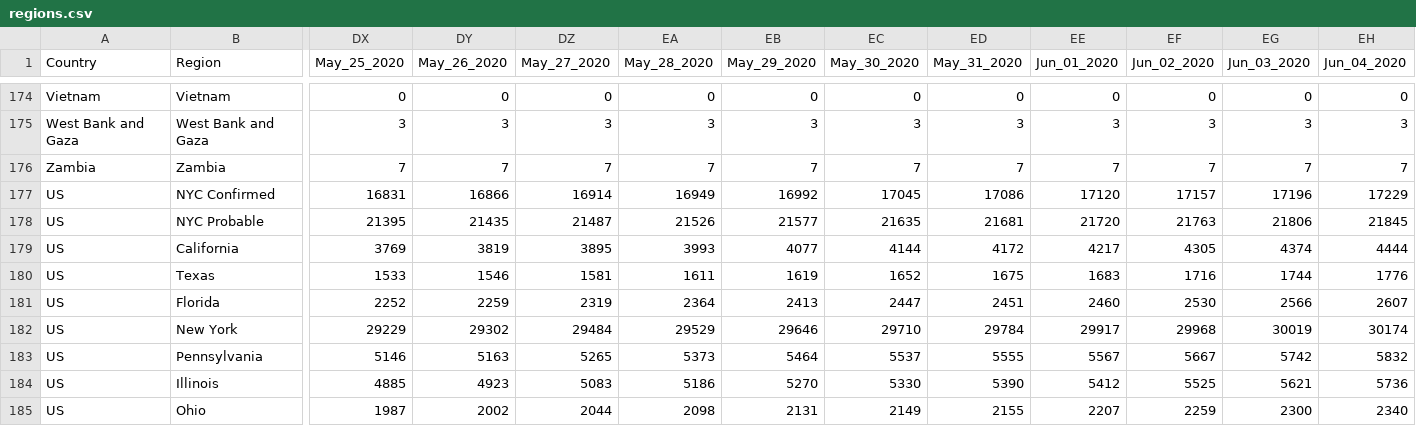
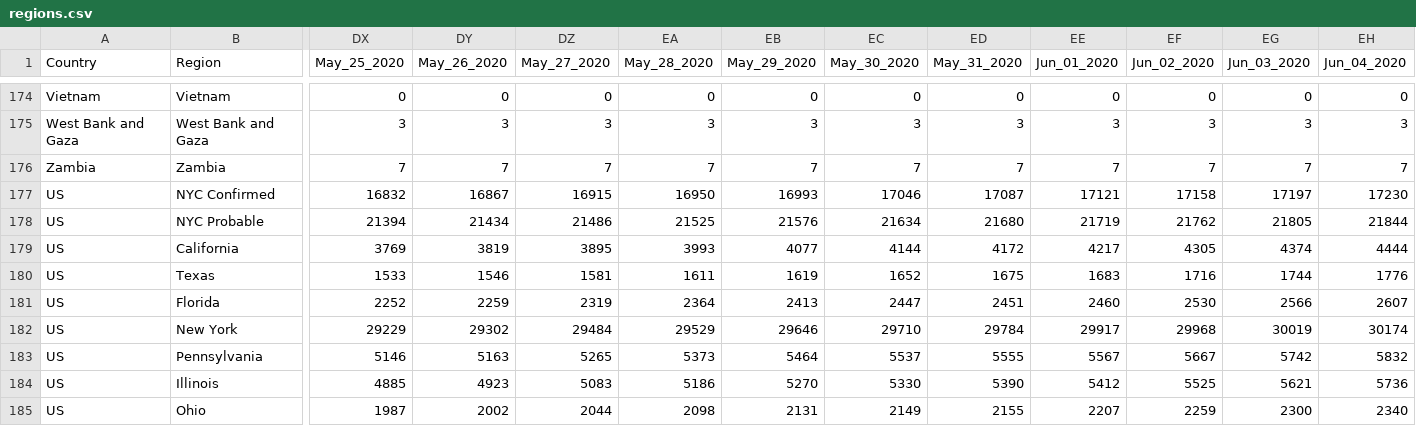
Before and after one commit to yuval-harpaz/covid-19-israel-matlab, a CSV file: data/regions.csv, drawn as a sheet; only a part is shown, gaps mark what is left out; the diff covers the shown part only; the diff names each change by its address in the sheet, - before the commit and + after, or states it on an @@ line.

```diff
--- a/data/regions.csv
+++ b/data/regions.csv
-DX177 (May_25_2020): 16831
+DX177 (May_25_2020): 16832
-DY177 (May_26_2020): 16866
+DY177 (May_26_2020): 16867
-DZ177 (May_27_2020): 16914
+DZ177 (May_27_2020): 16915
-EA177 (May_28_2020): 16949
+EA177 (May_28_2020): 16950
-EB177 (May_29_2020): 16992
+EB177 (May_29_2020): 16993
-EC177 (May_30_2020): 17045
+EC177 (May_30_2020): 17046
-ED177 (May_31_2020): 17086
+ED177 (May_31_2020): 17087
-EE177 (Jun_01_2020): 17120
+EE177 (Jun_01_2020): 17121
-EF177 (Jun_02_2020): 17157
+EF177 (Jun_02_2020): 17158
-EG177 (Jun_03_2020): 17196
+EG177 (Jun_03_2020): 17197
-EH177 (Jun_04_2020): 17229
+EH177 (Jun_04_2020): 17230
-DX178 (May_25_2020): 21395
+DX178 (May_25_2020): 21394
-DY178 (May_26_2020): 21435
+DY178 (May_26_2020): 21434
-DZ178 (May_27_2020): 21487
+DZ178 (May_27_2020): 21486
-EA178 (May_28_2020): 21526
+EA178 (May_28_2020): 21525
-EB178 (May_29_2020): 21577
+EB178 (May_29_2020): 21576
-EC178 (May_30_2020): 21635
+EC178 (May_30_2020): 21634
-ED178 (May_31_2020): 21681
+ED178 (May_31_2020): 21680
-EE178 (Jun_01_2020): 21720
+EE178 (Jun_01_2020): 21719
-EF178 (Jun_02_2020): 21763
+EF178 (Jun_02_2020): 21762
-EG178 (Jun_03_2020): 21806
+EG178 (Jun_03_2020): 21805
-EH178 (Jun_04_2020): 21845
+EH178 (Jun_04_2020): 21844
```
Also changed, not shown: 76 edited cells elsewhere in this file, data/Israel/Israel_ministry_of_health.csv, 7 other files.
